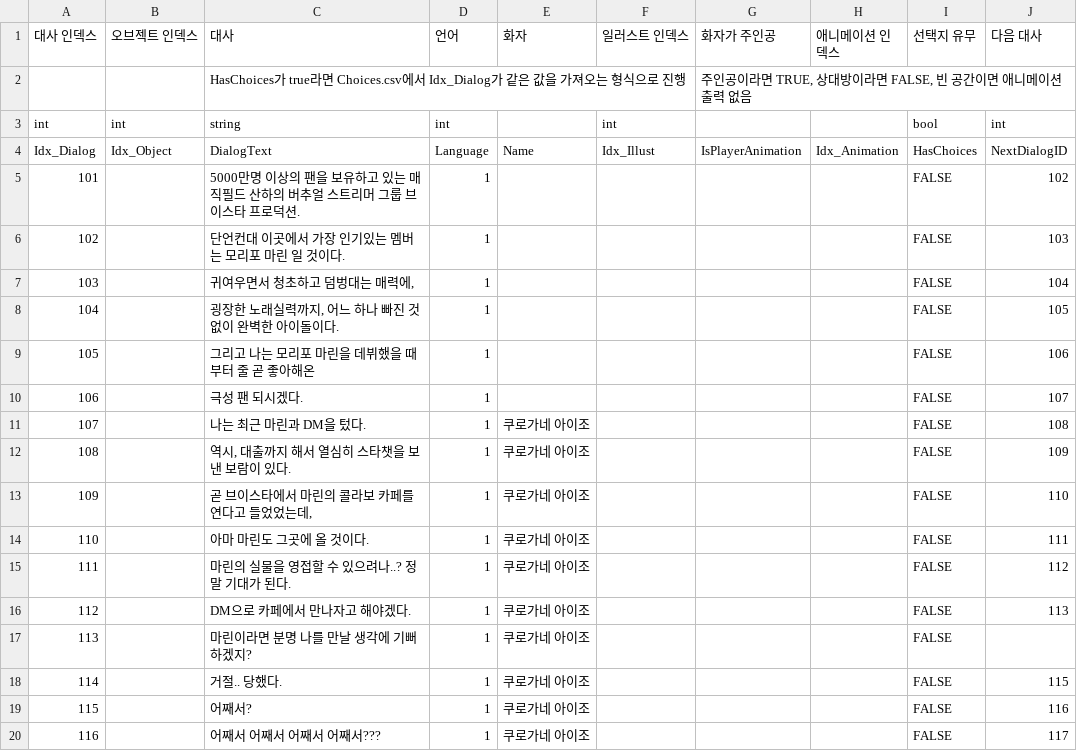
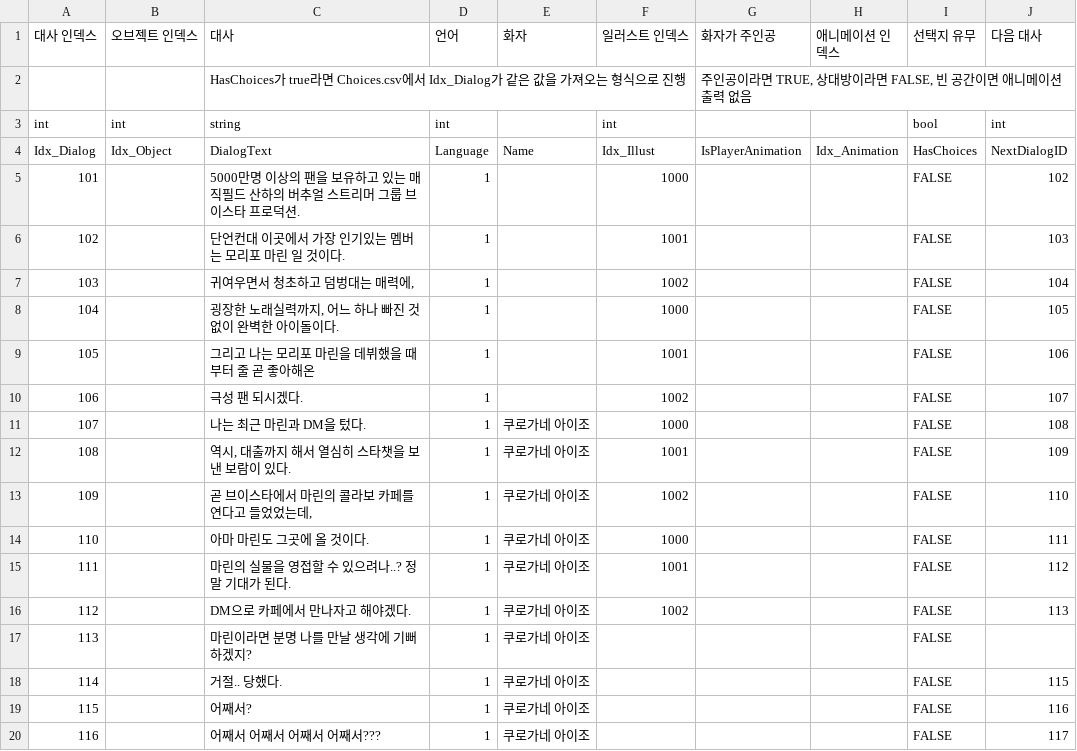
Before and after one commit to chatnip/GainLoss, a CSV file: Assets/Resources/CSV_New/StuffVitterfly CSV - Dialogs.csv, drawn as a sheet; only a part is shown.

Commit message:
Update_BICver_0.2.9_02
일러스트 타입에 따라 나오는 이미지 맞는 타입의 이미지 나오기 (CSV참고)

```diff
--- a/Assets/Resources/CSV_New/StuffVitterfly CSV - Dialogs.csv
+++ b/Assets/Resources/CSV_New/StuffVitterfly CSV - Dialogs.csv
@@ -4,14 +4,14 @@ int,int,string,int,,int,,,bool,int
 Idx_Dialog,Idx_Object,DialogText,Language,Name,Idx_Illust,IsPlayerAnimation,Idx_Animation,HasChoices,NextDialogID
-101,,5000만명 이상의 팬을 보유하고 있는 매직필드 산하의 버추얼 스트리머 그룹 브이스타 프로덕션.,1,,,,,FALSE,102
-102,,단언컨대 이곳에서 가장 인기있는 멤버는 모리포 마린 일 것이다.,1,,,,,FALSE,103
-103,,"귀여우면서 청초하고 덤벙대는 매력에,",1,,,,,FALSE,104
-104,,"굉장한 노래실력까지, 어느 하나 빠진 것 없이 완벽한 아이돌이다.",1,,,,,FALSE,105
-105,,그리고 나는 모리포 마린을 데뷔했을 때부터 줄 곧 좋아해온,1,,,,,FALSE,106
-106,,극성 팬 되시겠다.,1,,,,,FALSE,107
-107,,나는 최근 마린과 DM을 텄다.,1,쿠로가네 아이조,,,,FALSE,108
-108,,"역시, 대출까지 해서 열심히 스타챗을 보낸 보람이 있다.",1,쿠로가네 아이조,,,,FALSE,109
-109,,"곧 브이스타에서 마린의 콜라보 카페를 연다고 들었었는데,",1,쿠로가네 아이조,,,,FALSE,110
-110,,아마 마린도 그곳에 올 것이다.,1,쿠로가네 아이조,,,,FALSE,111
-111,,마린의 실물을 영접할 수 있으려나..? 정말 기대가 된다.,1,쿠로가네 아이조,,,,FALSE,112
-112,,DM으로 카페에서 만나자고 해야겠다.,1,쿠로가네 아이조,,,,FALSE,113
+101,,5000만명 이상의 팬을 보유하고 있는 매직필드 산하의 버추얼 스트리머 그룹 브이스타 프로덕션.,1,,1000,,,FALSE,102
+102,,단언컨대 이곳에서 가장 인기있는 멤버는 모리포 마린 일 것이다.,1,,1001,,,FALSE,103
+103,,"귀여우면서 청초하고 덤벙대는 매력에,",1,,1002,,,FALSE,104
+104,,"굉장한 노래실력까지, 어느 하나 빠진 것 없이 완벽한 아이돌이다.",1,,1000,,,FALSE,105
+105,,그리고 나는 모리포 마린을 데뷔했을 때부터 줄 곧 좋아해온,1,,1001,,,FALSE,106
+106,,극성 팬 되시겠다.,1,,1002,,,FALSE,107
+107,,나는 최근 마린과 DM을 텄다.,1,쿠로가네 아이조,1000,,,FALSE,108
+108,,"역시, 대출까지 해서 열심히 스타챗을 보낸 보람이 있다.",1,쿠로가네 아이조,1001,,,FALSE,109
+109,,"곧 브이스타에서 마린의 콜라보 카페를 연다고 들었었는데,",1,쿠로가네 아이조,1002,,,FALSE,110
+110,,아마 마린도 그곳에 올 것이다.,1,쿠로가네 아이조,1000,,,FALSE,111
+111,,마린의 실물을 영접할 수 있으려나..? 정말 기대가 된다.,1,쿠로가네 아이조,1001,,,FALSE,112
+112,,DM으로 카페에서 만나자고 해야겠다.,1,쿠로가네 아이조,1002,,,FALSE,113
 113,,마린이라면 분명 나를 만날 생각에 기뻐하겠지?,1,쿠로가네 아이조,,,,FALSE,
```
Also changed, not shown: 12 other files.
